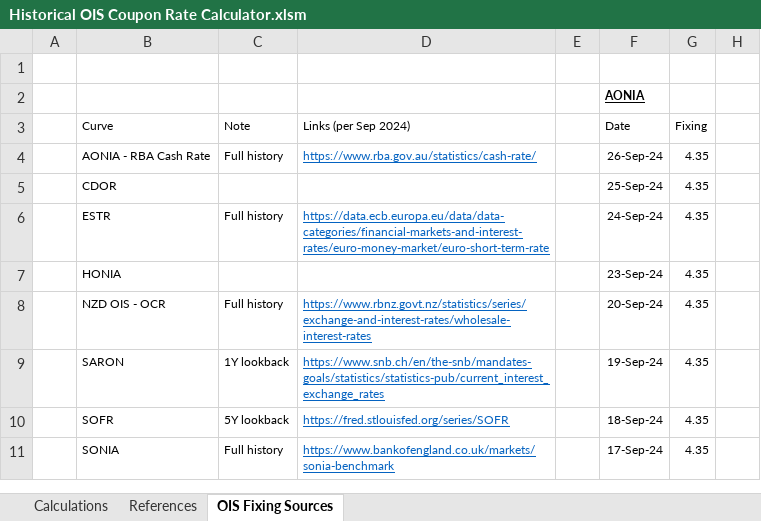
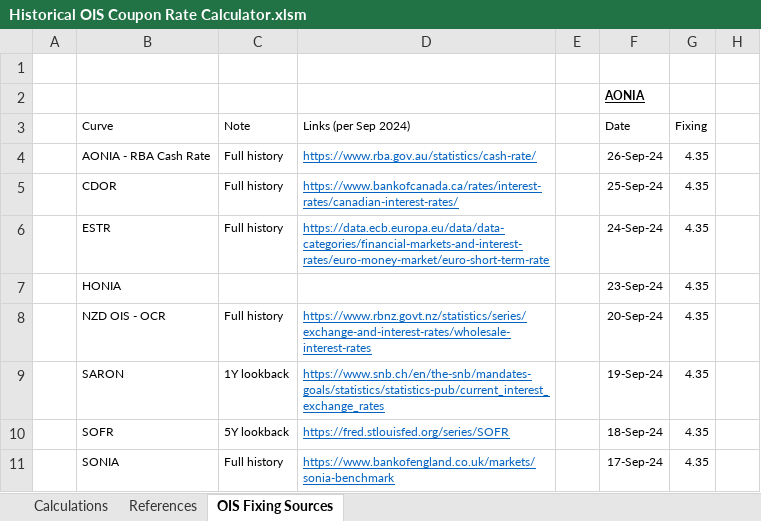
Before and after one commit to shasafoster/frm, an Excel workbook: excel_models/Historical OIS Coupon Rate Calculator.xlsm, sheet OIS Fixing Sources, drawn as a sheet; only a part is shown; values as stored, in another font and other column widths than the file's, no borders; table styles not drawn; the diff names each change by its address in the sheet, - before the commit and + after, or states it on an @@ line.

```diff
--- a/excel_models/Historical OIS Coupon Rate Calculator.xlsm (sheet OIS Fixing Sources)
+++ b/excel_models/Historical OIS Coupon Rate Calculator.xlsm (sheet OIS Fixing Sources)
-C5: (empty)
+C5: Full history
-D5: (empty)
+D5: https://www.bankofcanada.ca/rates/interest-rates/canadian-interest-rates/
```
Also changed, not shown: 2 other files.
